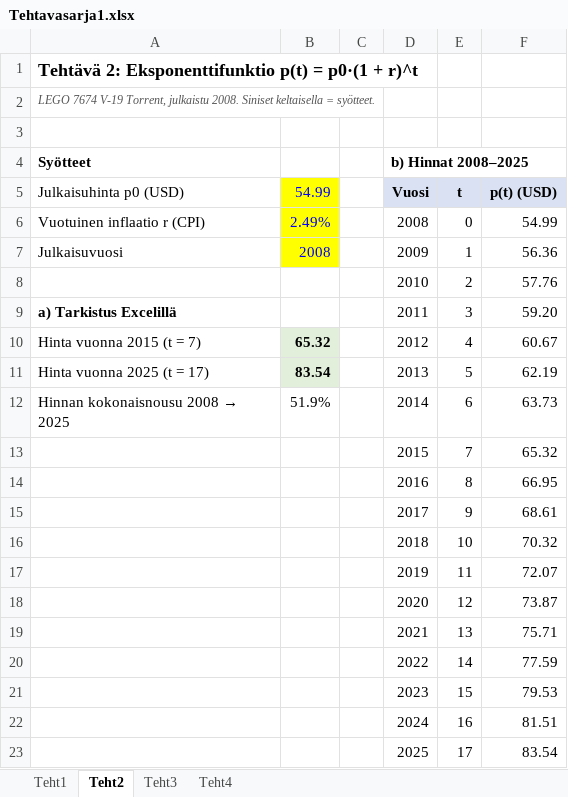
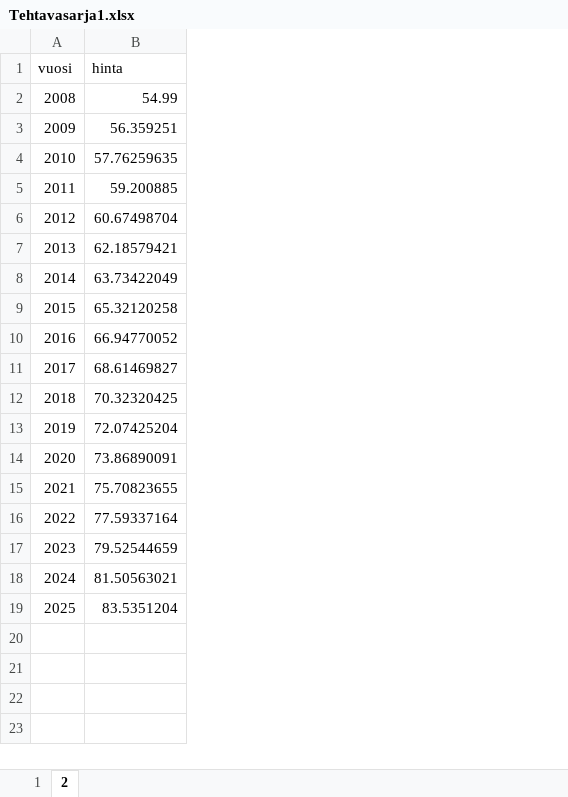
Before and after one commit to isoveli9/Test, an Excel workbook: Tehtavasarja1.xlsx, sheet 2, drawn as a sheet; values as stored, in another font and other column widths than the file's, no borders; charts and pictures not drawn; removed rows and columns are numbered as before the commit, all else as after; the diff names each change by its address in the sheet, - before the commit and + after, or states it on an @@ line.

```diff
--- a/Tehtavasarja1.xlsx (sheet 2)
+++ b/Tehtavasarja1.xlsx (sheet 2)
-sheet tab: Teht1
+sheet tab: 1
-sheet tab: Teht2
+sheet tab: 2
-sheet tab: Teht3
-sheet tab: Teht4
-column A (Syötteet), rows 6-12: Vuotuinen inflaatio r (CPI) | Julkaisuvuosi |  | a) Tarkistus Excelillä | Hinta vuonna 2015 (t = 7) | Hinta vuonna 2025 (t = 17) | Hinnan kokonaisnousu 2008 → 2025
-column B, rows 6-12: 2.49% | 2008 |  |  | 65.32 | 83.54 | 51.9%
-column C, empty
-column E, rows 6-23: 0 | 1 | 2 | 3 | 4 | 5 | 6 | 7 | 8 | 9 | 10 | 11 | 12 | 13 | 14 | 15 | 16 | 17
-column F, rows 6-23: 54.99 | 56.36 | 57.76 | 59.20 | 60.67 | 62.19 | 63.73 | 65.32 | 66.95 | 68.61 | 70.32 | 72.07 | 73.87 | 75.71 | 77.59 | 79.53 | 81.51 | 83.54
+column B (hinta), rows 2-19: 54.99 | 56.359251 | 57.76259635 | 59.200885 | 60.67498704 | 62.18579421 | 63.73422049 | 65.32120258 | 66.94770052 | 68.61469827 | 70.32320425 | 72.07425204 | 73.86890091 | 75.70823655 | 77.59337164 | 79.52544659 | 81.50563021 | 83.5351204
-row 1: Tehtävä 2: Eksponenttifunktio p(t) = p0·(1 + r)^t
-row 2: LEGO 7674 V-19 Torrent, julkaistu 2008. Siniset keltaisella = syötteet.
-row 3: (empty)
-A1: b) Hinnat 2008–2025
+A1: vuosi
-A1 bold: on
+A1 bold: off
-row 5: Julkaisuhinta p0 (USD) | 54.99 |  | Vuosi | t | p(t) (USD)
```
Also changed, not shown: sheet 1, formulas that keep their value, charts or pictures, 3 other files.
